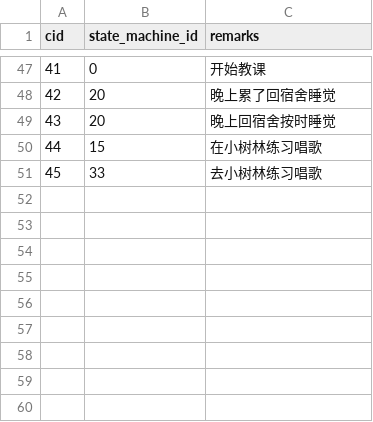
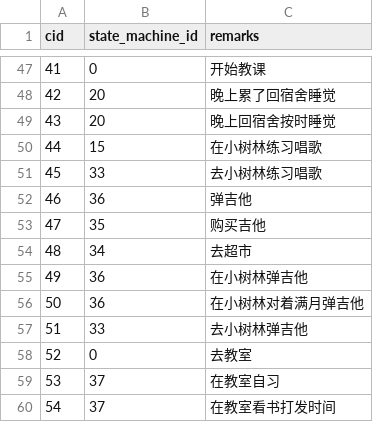
Before and after one commit to pokemonchw/dieloli, a CSV file: data/target/default/target.csv, drawn as a sheet; only a part is shown, gaps mark what is left out; the diff names each change by its address in the sheet, - before the commit and + after, or states it on an @@ line.

```diff
--- a/data/target/default/target.csv
+++ b/data/target/default/target.csv
+row 52: 46 | 36 | 弹吉他
+row 53: 47 | 35 | 购买吉他
+row 54: 48 | 34 | 去超市
+row 55: 49 | 36 | 在小树林弹吉他
+row 56: 50 | 36 | 在小树林对着满月弹吉他
+row 57: 51 | 33 | 去小树林弹吉他
+row 58: 52 | 0 | 去教室
+row 59: 53 | 37 | 在教室自习
+row 60: 54 | 37 | 在教室看书打发时间
```
Also changed, not shown: data/csv/Status.csv, data/target/default/effect.csv, 19 other files.
